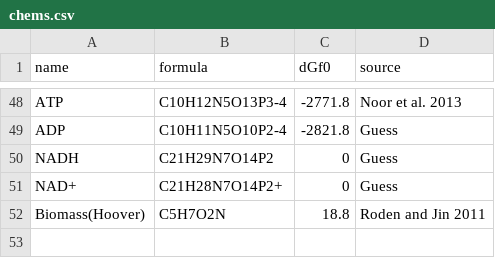
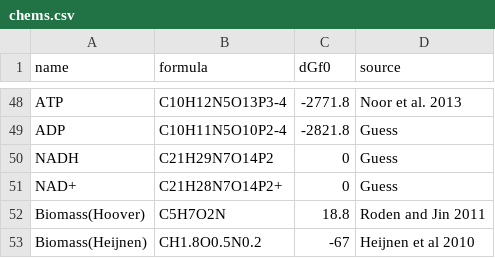
Before and after one commit to OSS-Lab/micodymora, a CSV file: data/chems.csv, drawn as a sheet; only a part is shown, gaps mark what is left out; the diff names each change by its address in the sheet, - before the commit and + after, or states it on an @@ line.

Commit message:
add Heijnen biomass to chems data

```diff
--- a/data/chems.csv
+++ b/data/chems.csv
+row 53: Biomass(Heijnen) | CH1.8O0.5N0.2 | -67 | Heijnen et al 2010
```
